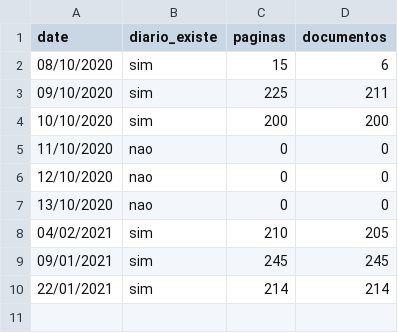
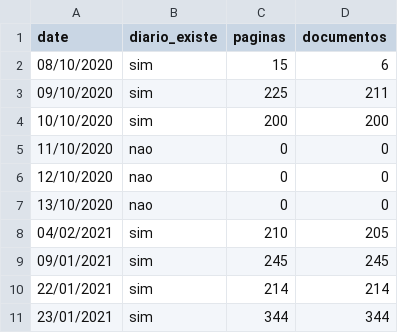
Before and after one commit to d116626/do_sp, a CSV file: data/generic/pdf/ex1/controle_ex1.csv, drawn as a sheet.

```diff
--- a/data/generic/pdf/ex1/controle_ex1.csv
+++ b/data/generic/pdf/ex1/controle_ex1.csv
@@ -10 +10,2 @@ date,diario_existe,paginas,documentos
 22/01/2021,sim,214,214
+23/01/2021,sim,344,344
```
Also changed, not shown: 3 other files.
